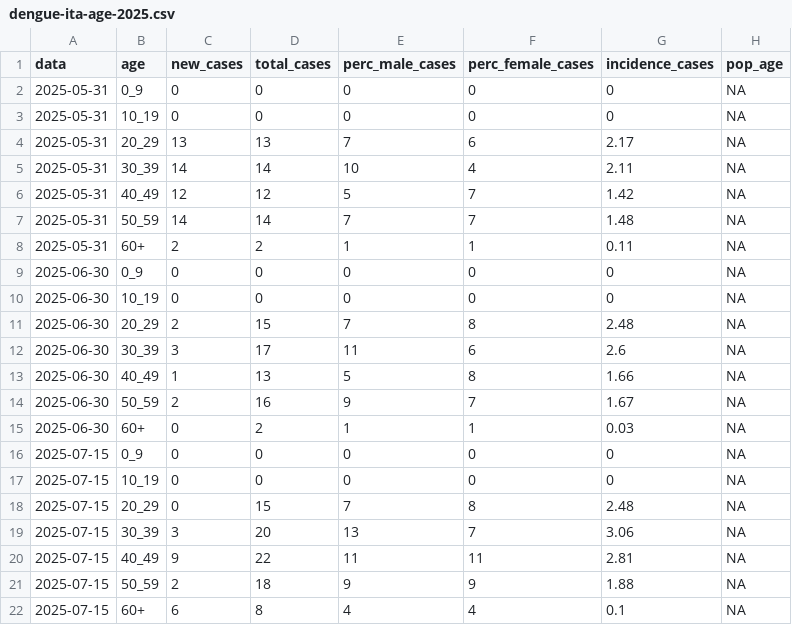
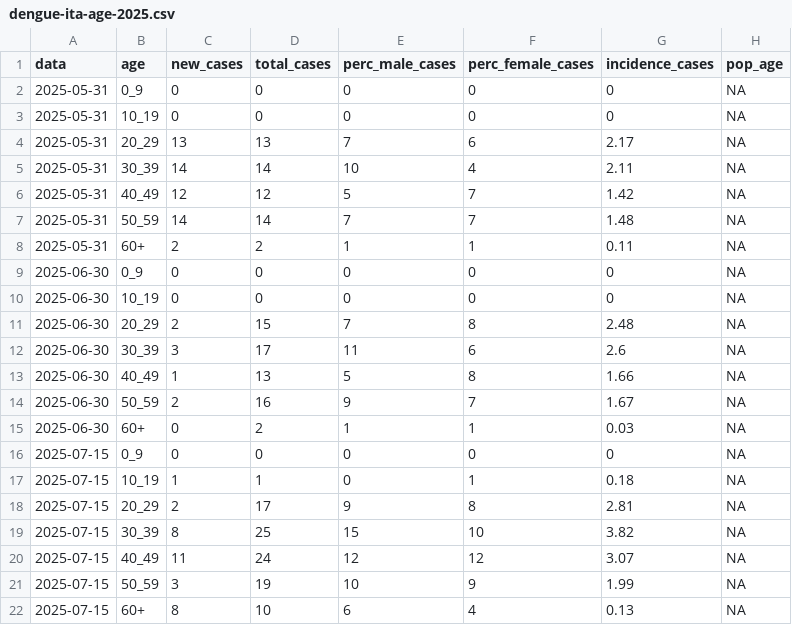
Before and after one commit to fbranda/arbovirus, a CSV file: dengue/surveillance/2025/dengue-ita-age-2025.csv, drawn as a sheet.

```diff
--- a/dengue/surveillance/2025/dengue-ita-age-2025.csv
+++ b/dengue/surveillance/2025/dengue-ita-age-2025.csv
@@ -16,7 +16,7 @@
 2025-07-15,"0_9",0,0,0,0,"0",NA
-2025-07-15,"10_19",0,0,0,0,"0",NA
-2025-07-15,"20_29",0,15,7,8,"2.48",NA
-2025-07-15,"30_39",3,20,13,7,"3.06",NA
-2025-07-15,"40_49",9,22,11,11,"2.81",NA
-2025-07-15,"50_59",2,18,9,9,"1.88",NA
-2025-07-15,"60+",6,8,4,4,"0.1",NA
+2025-07-15,"10_19",1,1,0,1,"0.18",NA
+2025-07-15,"20_29",2,17,9,8,"2.81",NA
+2025-07-15,"30_39",8,25,15,10,"3.82",NA
+2025-07-15,"40_49",11,24,12,12,"3.07",NA
+2025-07-15,"50_59",3,19,10,9,"1.99",NA
+2025-07-15,"60+",8,10,6,4,"0.13",NA
```
Also changed, not shown: dengue/surveillance/2025/dengue-ita-2025.csv, dengue/surveillance/2025/dengue-ita-regions-2025.csv.
